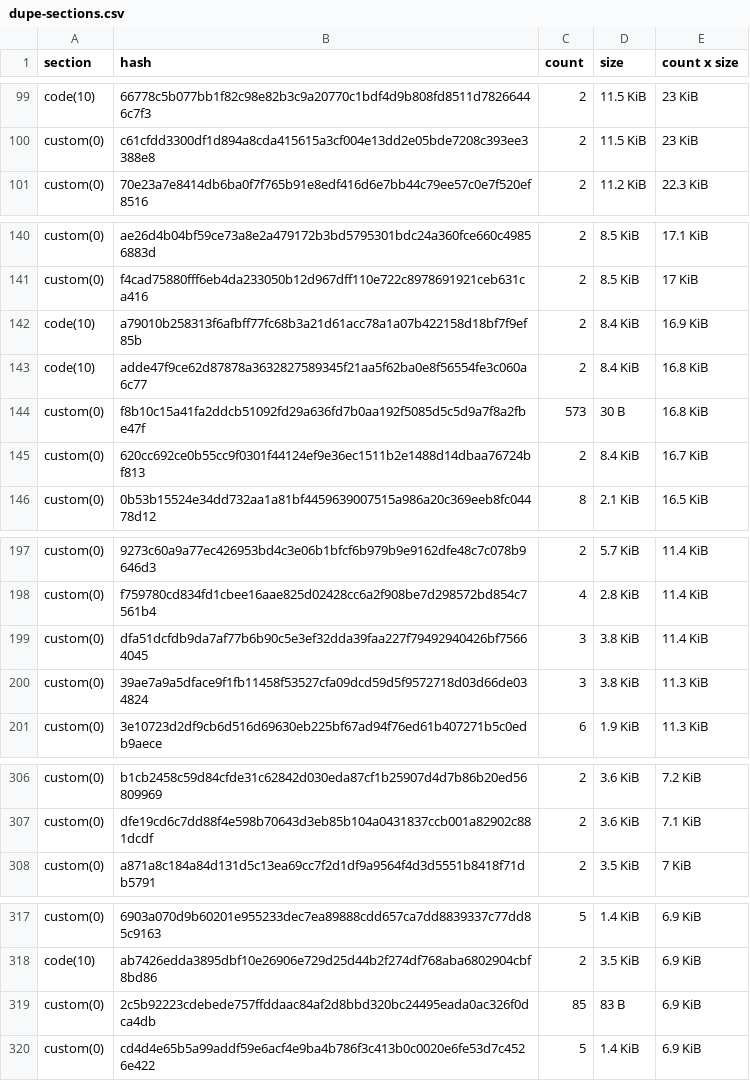
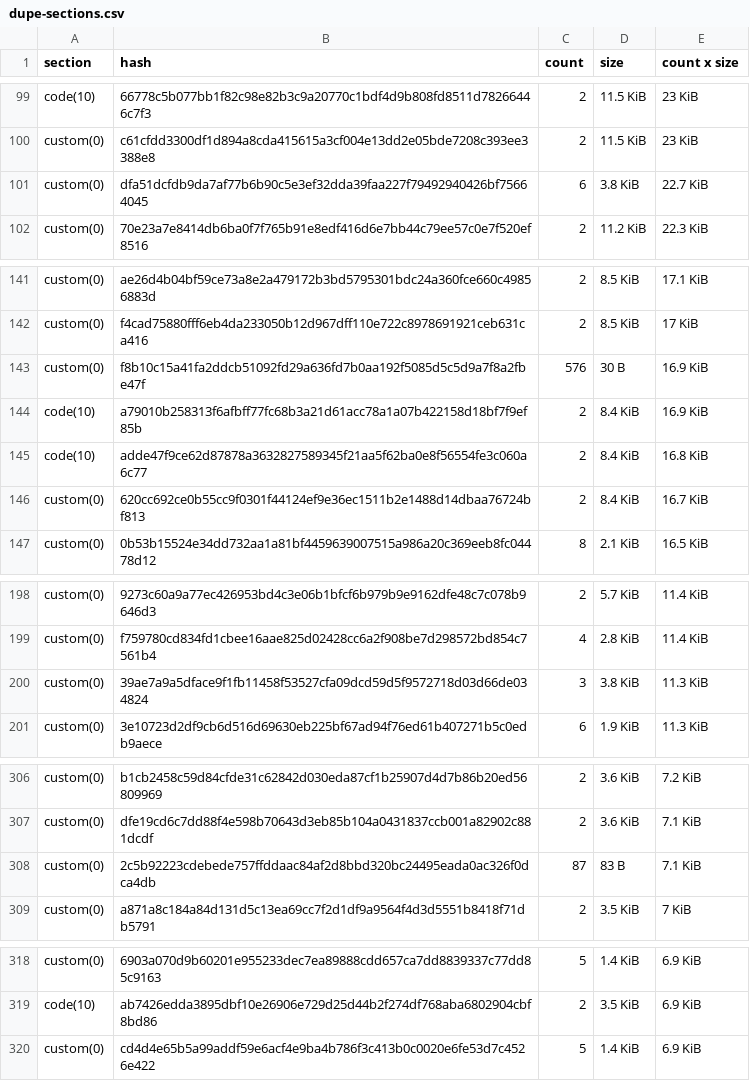
Before and after one commit to stellar-experimental/contract-wasms, a CSV file: analysis/dupe-sections.csv, drawn as a sheet; only a part is shown, gaps mark what is left out; the diff covers the shown part only.

```diff
--- a/analysis/dupe-sections.csv
+++ b/analysis/dupe-sections.csv
@@ -100,2 +100,3 @@ code(10),66778c5b077bb1f82c98e82b3c9a20770c1bdf4d9b808fd8511d78266446c7f3,2,11.5
 custom(0),c61cfdd3300df1d894a8cda415615a3cf004e13dd2e05bde7208c393ee3388e8,2,11.5 KiB,23 KiB
+custom(0),dfa51dcfdb9da7af77b6b90c5e3ef32dda39faa227f79492940426bf75664045,6,3.8 KiB,22.7 KiB
 custom(0),70e23a7e8414db6ba0f7f765b91e8edf416d6e7bb44c79ee57c0e7f520ef8516,2,11.2 KiB,22.3 KiB
@@ -141,5 +142,5 @@ custom(0),ae26d4b04bf59ce73a8e2a479172b3bd5795301bdc24a360fce660c49856883d,2,8.5
 custom(0),f4cad75880fff6eb4da233050b12d967dff110e722c8978691921ceb631ca416,2,8.5 KiB,17 KiB
+custom(0),f8b10c15a41fa2ddcb51092fd29a636fd7b0aa192f5085d5c5d9a7f8a2fbe47f,576,30 B,16.9 KiB
 code(10),a79010b258313f6afbff77fc68b3a21d61acc78a1a07b422158d18bf7f9ef85b,2,8.4 KiB,16.9 KiB
 code(10),adde47f9ce62d87878a3632827589345f21aa5f62ba0e8f56554fe3c060a6c77,2,8.4 KiB,16.8 KiB
-custom(0),f8b10c15a41fa2ddcb51092fd29a636fd7b0aa192f5085d5c5d9a7f8a2fbe47f,573,30 B,16.8 KiB
 custom(0),620cc692ce0b55cc9f0301f44124ef9e36ec1511b2e1488d14dbaa76724bf813,2,8.4 KiB,16.7 KiB
@@ -198,3 +199,2 @@ custom(0),9273c60a9a77ec426953bd4c3e06b1bfcf6b979b9e9162dfe48c7c078b9646d3,2,5.7
 custom(0),f759780cd834fd1cbee16aae825d02428cc6a2f908be7d298572bd854c7561b4,4,2.8 KiB,11.4 KiB
-custom(0),dfa51dcfdb9da7af77b6b90c5e3ef32dda39faa227f79492940426bf75664045,3,3.8 KiB,11.4 KiB
 custom(0),39ae7a9a5dface9f1fb11458f53527cfa09dcd59d5f9572718d03d66de034824,3,3.8 KiB,11.3 KiB
@@ -307,2 +307,3 @@ custom(0),b1cb2458c59d84cfde31c62842d030eda87cf1b25907d4d7b86b20ed56809969,2,3.6
 custom(0),dfe19cd6c7dd88f4e598b70643d3eb85b104a0431837ccb001a82902c881dcdf,2,3.6 KiB,7.1 KiB
+custom(0),2c5b92223cdebede757ffddaac84af2d8bbd320bc24495eada0ac326f0dca4db,87,83 B,7.1 KiB
 custom(0),a871a8c184a84d131d5c13ea69cc7f2d1df9a9564f4d3d5551b8418f71db5791,2,3.5 KiB,7 KiB
@@ -318,3 +319,2 @@ custom(0),6903a070d9b60201e955233dec7ea89888cdd657ca7dd8839337c77dd85c9163,5,1.4
 code(10),ab7426edda3895dbf10e26906e729d25d44b2f274df768aba6802904cbf8bd86,2,3.5 KiB,6.9 KiB
-custom(0),2c5b92223cdebede757ffddaac84af2d8bbd320bc24495eada0ac326f0dca4db,85,83 B,6.9 KiB
 custom(0),cd4d4e65b5a99addf59e6acf4e9ba4b786f3c413b0c0020e6fe53d7c4526e422,5,1.4 KiB,6.9 KiB
```
Also changed, not shown: 5 added rows, 2 removed rows and 4 edited cells elsewhere in this file, analysis/count_instances_per_wasm.csv, analysis/dupe-code.csv, 32 other files.
